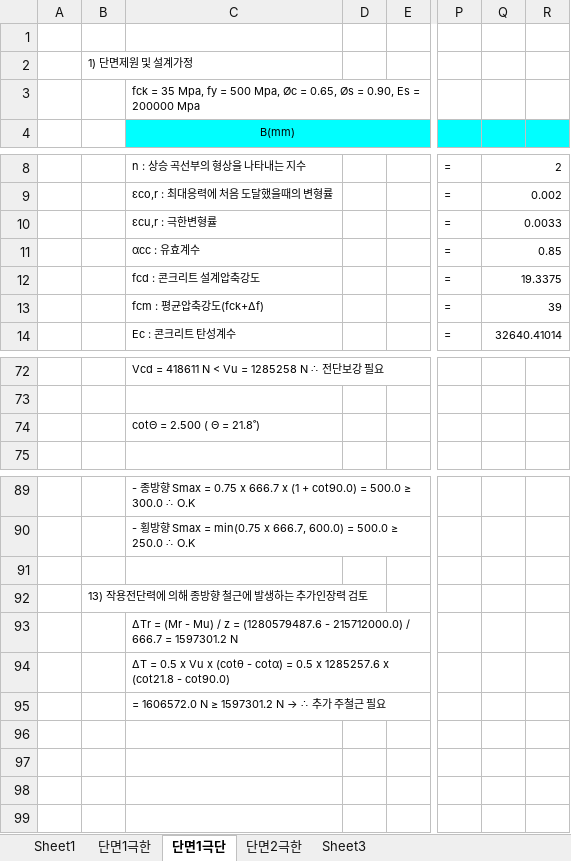
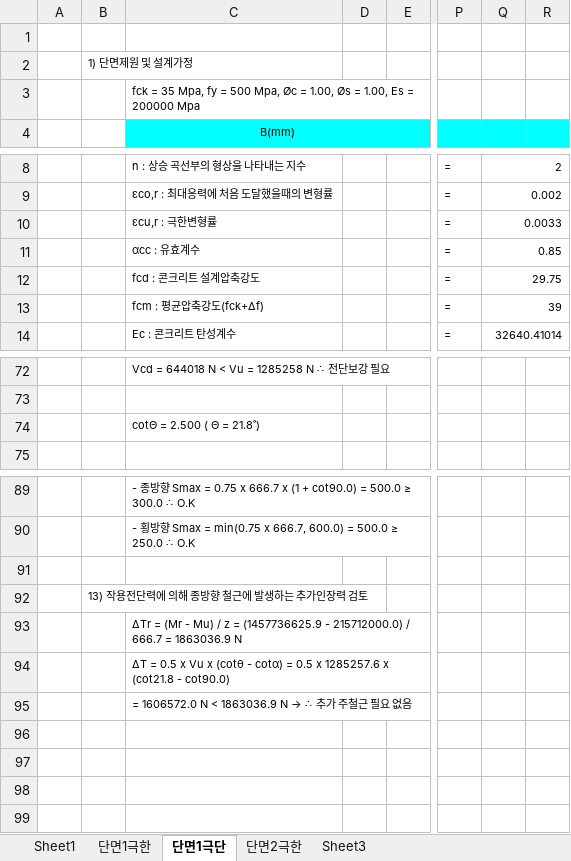
Before and after one commit to dolljong/EngineeringSocialCoding, an Excel workbook: seol/230117/Calc_As_input_xlwings.xlsx, sheet 단면1극단, drawn as a sheet; only a part is shown, gaps mark what is left out; values as stored, in another font and other column widths than the file's, no borders; the diff covers the shown part only; the diff names each change by its address in the sheet, - before the commit and + after, or states it on an @@ line.

```diff
--- a/seol/230117/Calc_As_input_xlwings.xlsx (sheet 단면1극단)
+++ b/seol/230117/Calc_As_input_xlwings.xlsx (sheet 단면1극단)
-C3 (B(mm)): …Øc = 0.65, Øs = 0.90, Es =…
+C3 (B(mm)): …Øc = 1.00, Øs = 1.00, Es =…
-Q12: 19.3375
+Q12: 29.75
-C72 (B(mm)): Vcd = 418611 N < Vu = 1285258 N ∴ 전단보강 필요
+C72 (B(mm)): Vcd = 644018 N < Vu = 1285258 N ∴ 전단보강 필요
-C93 (B(mm)): …z = (1280579487.6 - 215712000.0) / 666.7 = 1597301.2 N
+C93 (B(mm)): …z = (1457736625.9 - 215712000.0) / 666.7 = 1863036.9 N
@@ C95 (B(mm)): = 1606572.0 N ≥ 1597301.2 N → ∴ 추가 주철근 필요 → = 1606572.0 N < 1863036.9 N → ∴ 추가 주철근 필요 없음 @@
```
Also changed, not shown: 21 edited cells elsewhere in this sheet, 2 other files.
